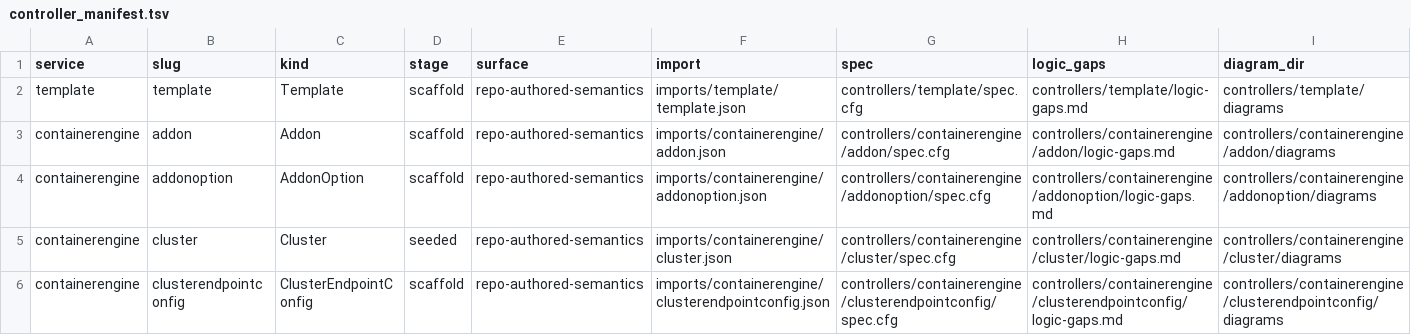
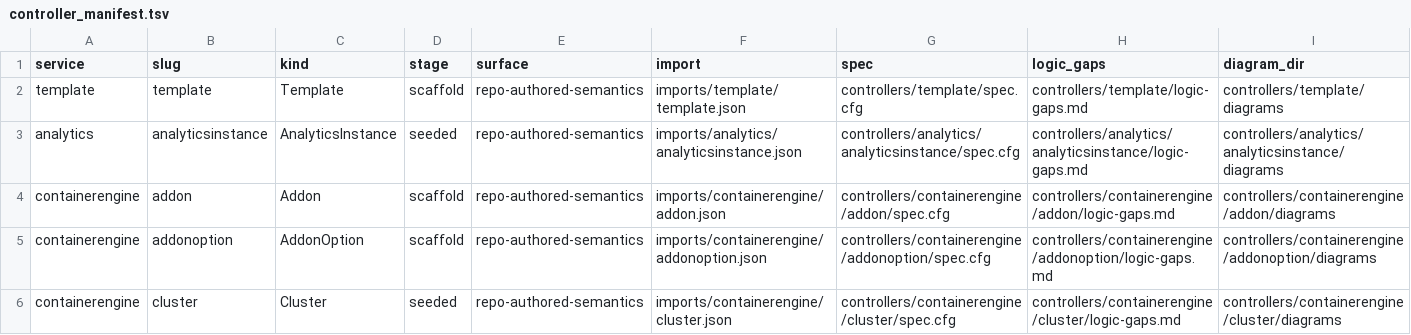
Before and after one commit to oracle/oci-service-operator, a TSV file: formal/controller_manifest.tsv, drawn as a sheet; only a part is shown; the shorter side is filled out with more unchanged rows.

Commit message:
US-137: publish analytics as crd-only

```diff
--- a/formal/controller_manifest.tsv
+++ b/formal/controller_manifest.tsv
@@ -2,2 +2,3 @@ service	slug	kind	stage	surface	import	spec	logic_gaps	diagram_dir
 template	template	Template	scaffold	repo-authored-semantics	imports/template/template.json	controllers/template/spec.cfg	controllers/template/logic-gaps.md	controllers/template/diagrams
+analytics	analyticsinstance	AnalyticsInstance	seeded	repo-authored-semantics	imports/analytics/analyticsinstance.json	controllers/analytics/analyticsinstance/spec.cfg	controllers/analytics/analyticsinstance/logic-gaps.md	controllers/analytics/analyticsinstance/diagrams
 containerengine	addon	Addon	scaffold	repo-authored-semantics	imports/containerengine/addon.json	controllers/containerengine/addon/spec.cfg	controllers/containerengine/addon/logic-gaps.md	controllers/containerengine/addon/diagrams
```
Also changed, not shown: 30 other files.
